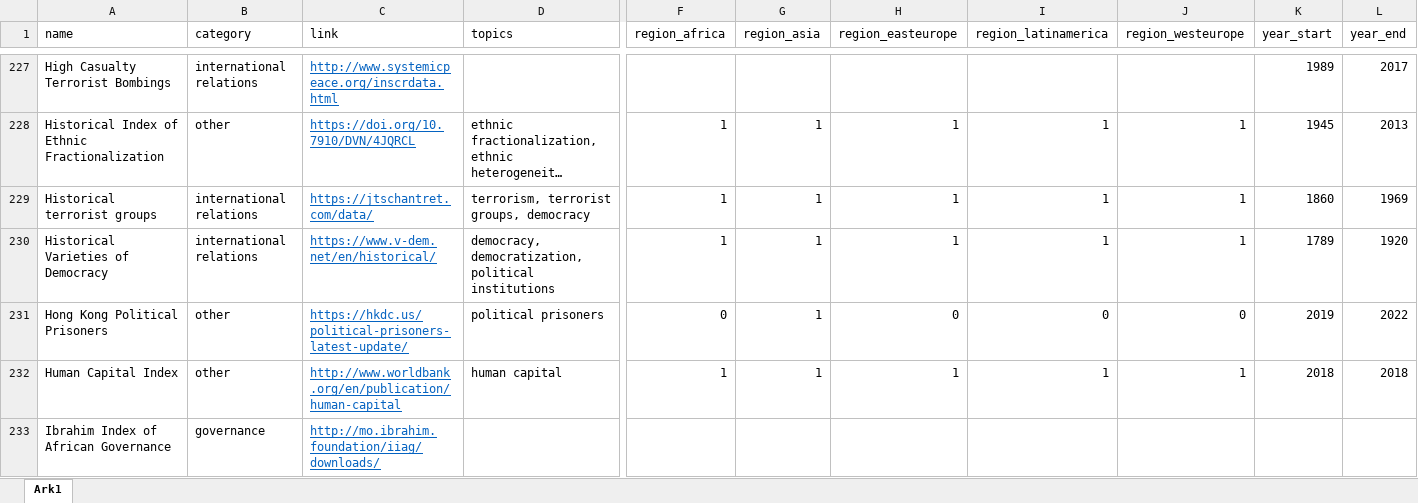
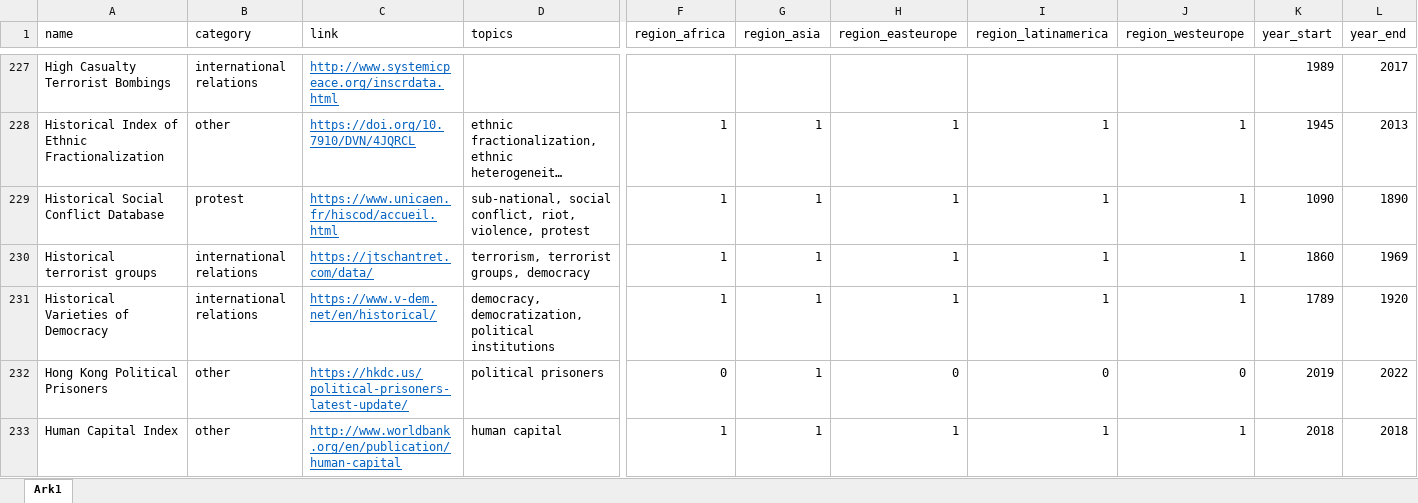
Before and after one commit to erikgahner/PolData, an Excel workbook: PolData.xlsx, sheet Ark1, drawn as a sheet; only a part is shown, gaps mark what is left out; the shorter side is filled out with more unchanged rows; long unchanged cells end in …; values as stored, in another font and other column widths than the file's, no borders; rows hold the shown columns only; the diff names each change by its address in the sheet, - before the commit and + after, or states it on an @@ line.

Commit message:
add 'Historical Social Conflict Database'

```diff
--- a/PolData.xlsx (sheet Ark1)
+++ b/PolData.xlsx (sheet Ark1)
+row 229: Historical Social Conflict Database | protest | https://www.unicaen.fr/hiscod/accueil.html | sub-national, social conflict, riot, violence, protest | 1 | 1 | 1 | 1 | 1 | 1090 | 1890
```
Also changed, not shown: 2 other files.
